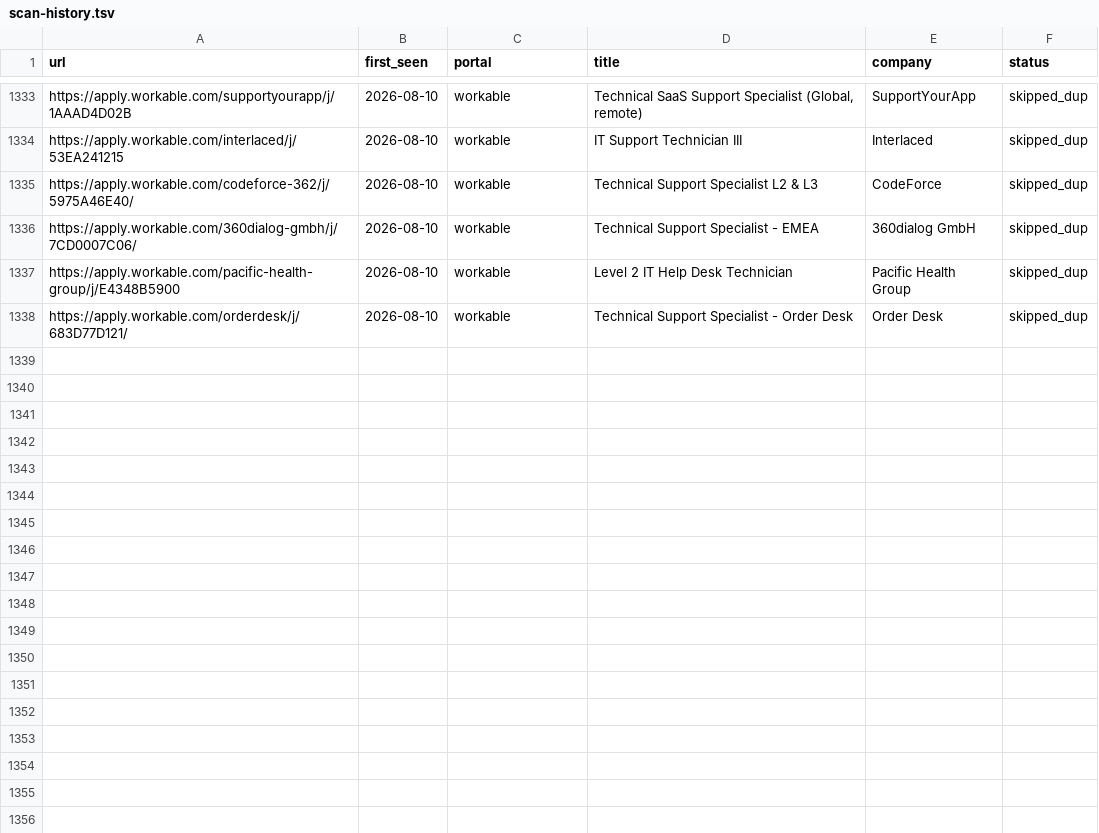
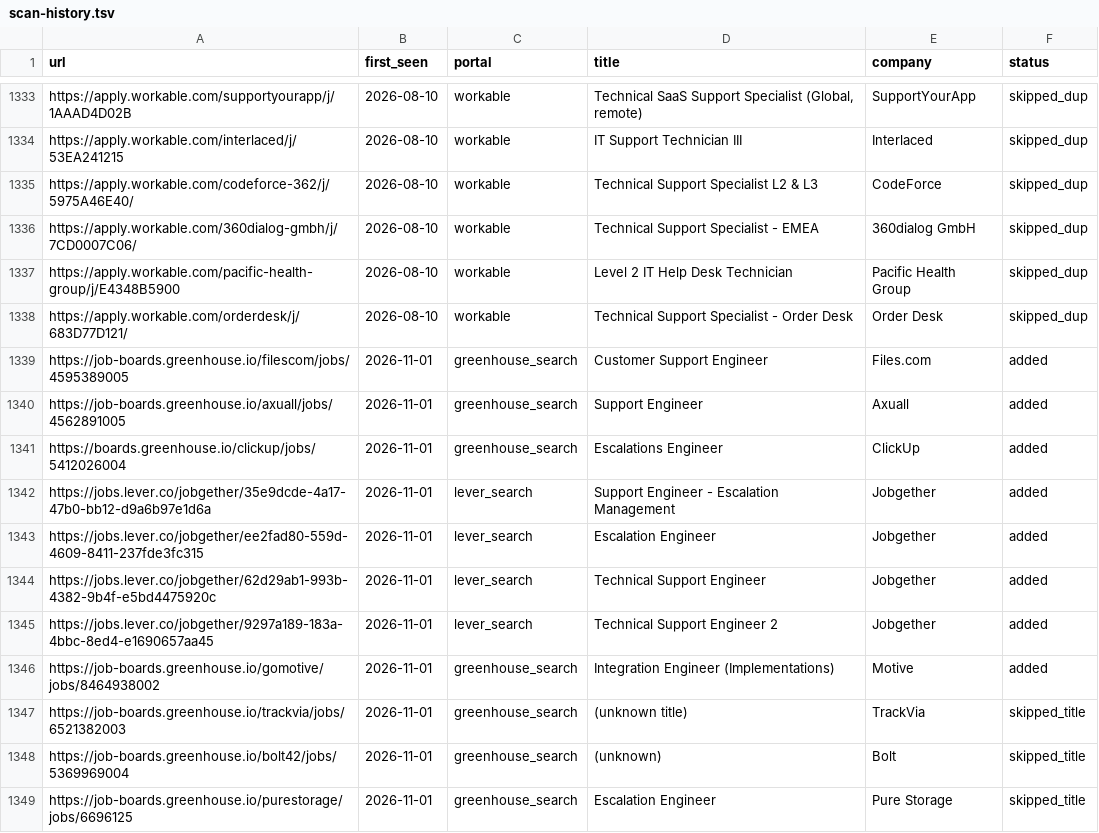
Before and after one commit to AdilovM/career-ops, a TSV file: data/scan-history.tsv, drawn as a sheet; only a part is shown, gaps mark what is left out; the diff names each change by its address in the sheet, - before the commit and + after, or states it on an @@ line.

```diff
--- a/data/scan-history.tsv
+++ b/data/scan-history.tsv
+row 1339: https://job-boards.greenhouse.io/filescom/jobs/4595389005 | 2026-11-01 | greenhouse_search | Customer Support Engineer | Files.com | added
+row 1340: https://job-boards.greenhouse.io/axuall/jobs/4562891005 | 2026-11-01 | greenhouse_search | Support Engineer | Axuall | added
+row 1341: https://boards.greenhouse.io/clickup/jobs/5412026004 | 2026-11-01 | greenhouse_search | Escalations Engineer | ClickUp | added
+row 1342: https://jobs.lever.co/jobgether/35e9dcde-4a17-47b0-bb12-d9a6b97e1d6a | 2026-11-01 | lever_search | Support Engineer - Escalation Management | Jobgether | added
+row 1343: https://jobs.lever.co/jobgether/ee2fad80-559d-4609-8411-237fde3fc315 | 2026-11-01 | lever_search | Escalation Engineer | Jobgether | added
+row 1344: https://jobs.lever.co/jobgether/62d29ab1-993b-4382-9b4f-e5bd4475920c | 2026-11-01 | lever_search | Technical Support Engineer | Jobgether | added
+row 1345: https://jobs.lever.co/jobgether/9297a189-183a-4bbc-8ed4-e1690657aa45 | 2026-11-01 | lever_search | Technical Support Engineer 2 | Jobgether | added
+row 1346: https://job-boards.greenhouse.io/gomotive/jobs/8464938002 | 2026-11-01 | greenhouse_search | Integration Engineer (Implementations) | Motive | added
+row 1347: https://job-boards.greenhouse.io/trackvia/jobs/6521382003 | 2026-11-01 | greenhouse_search | (unknown title) | TrackVia | skipped_title
+row 1348: https://job-boards.greenhouse.io/bolt42/jobs/5369969004 | 2026-11-01 | greenhouse_search | (unknown) | Bolt | skipped_title
+row 1349: https://job-boards.greenhouse.io/purestorage/jobs/6696125 | 2026-11-01 | greenhouse_search | Escalation Engineer | Pure Storage | skipped_title
```
Also changed, not shown: 1 other file.
